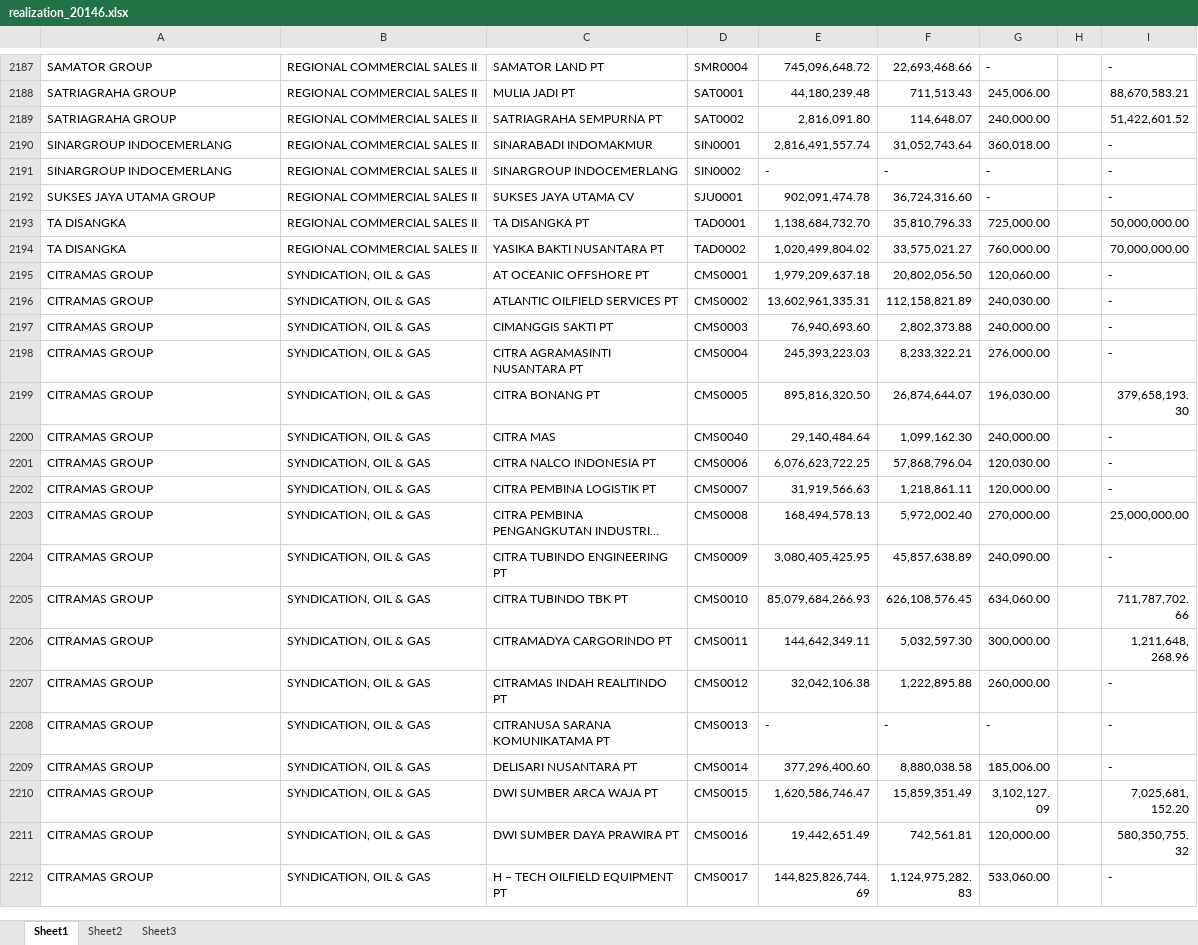
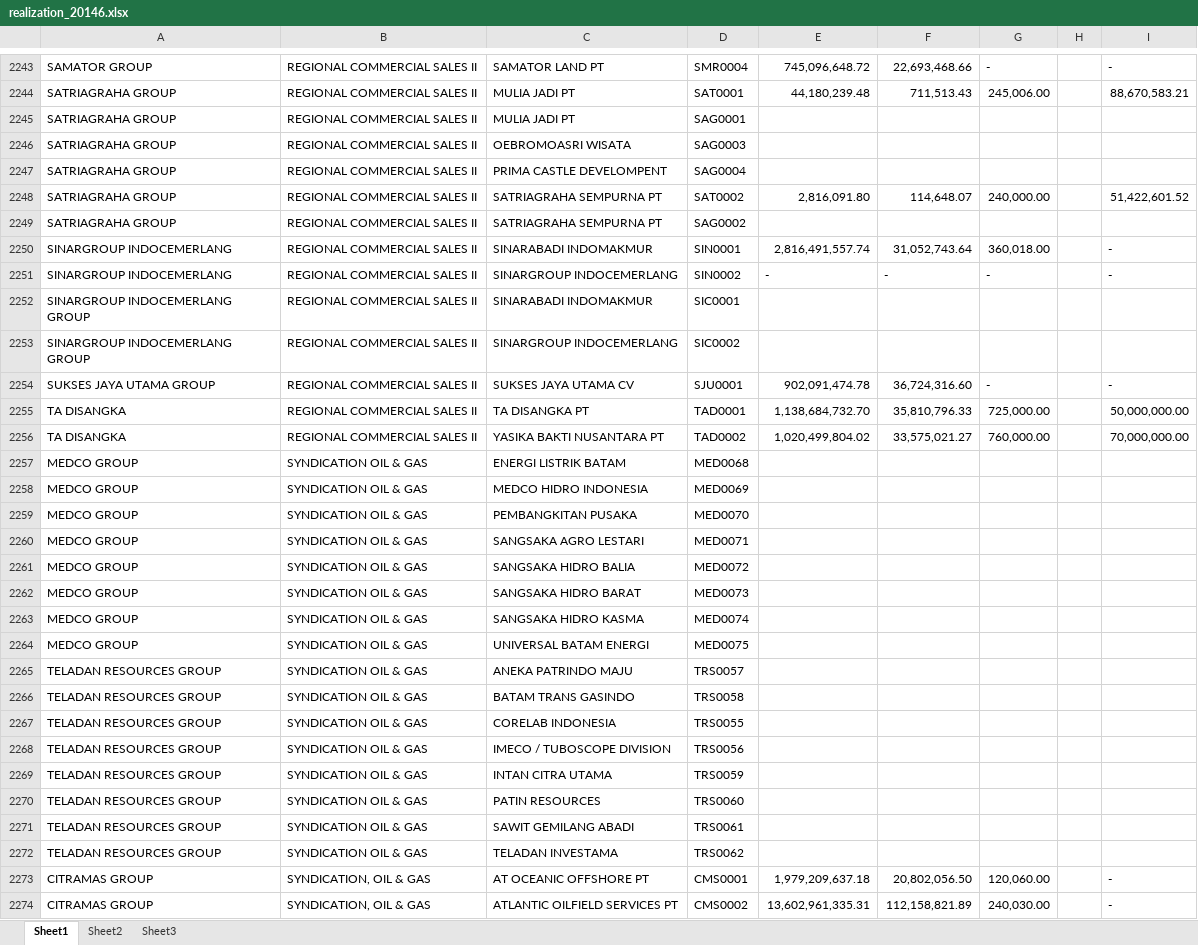
Before and after one commit to tezzalr/dashboard, an Excel workbook: assets/datadashboard/realization/2014/realization_20146.xlsx, sheet Sheet1, drawn as a sheet; only a part is shown, gaps mark what is left out; the shorter side is filled out with more unchanged rows; long unchanged cells end in …; values as stored, in another font and other column widths than the file's, no cell formats; rows hold the shown columns only; the diff covers the shown part only; the diff names each change by its address in the sheet, - before the commit and + after, or states it on an @@ line.

Commit message:
ntaah lah

```diff
--- a/assets/datadashboard/realization/2014/realization_20146.xlsx (sheet Sheet1)
+++ b/assets/datadashboard/realization/2014/realization_20146.xlsx (sheet Sheet1)
+row 2245: SATRIAGRAHA GROUP | REGIONAL COMMERCIAL SALES II | MULIA JADI PT | SAG0001
+row 2246: SATRIAGRAHA GROUP | REGIONAL COMMERCIAL SALES II | OEBROMOASRI WISATA | SAG0003
+row 2247: SATRIAGRAHA GROUP | REGIONAL COMMERCIAL SALES II | PRIMA CASTLE DEVELOMPENT | SAG0004
+row 2249: SATRIAGRAHA GROUP | REGIONAL COMMERCIAL SALES II | SATRIAGRAHA SEMPURNA PT | SAG0002
+row 2252: SINARGROUP INDOCEMERLANG GROUP | REGIONAL COMMERCIAL SALES II | SINARABADI INDOMAKMUR | SIC0001
+row 2253: SINARGROUP INDOCEMERLANG GROUP | REGIONAL COMMERCIAL SALES II | SINARGROUP INDOCEMERLANG | SIC0002
+row 2257: MEDCO GROUP | SYNDICATION OIL & GAS | ENERGI LISTRIK BATAM | MED0068
+row 2258: MEDCO GROUP | SYNDICATION OIL & GAS | MEDCO HIDRO INDONESIA | MED0069
+row 2259: MEDCO GROUP | SYNDICATION OIL & GAS | PEMBANGKITAN PUSAKA | MED0070
+row 2260: MEDCO GROUP | SYNDICATION OIL & GAS | SANGSAKA AGRO LESTARI | MED0071
+row 2261: MEDCO GROUP | SYNDICATION OIL & GAS | SANGSAKA HIDRO BALIA | MED0072
+row 2262: MEDCO GROUP | SYNDICATION OIL & GAS | SANGSAKA HIDRO BARAT | MED0073
+row 2263: MEDCO GROUP | SYNDICATION OIL & GAS | SANGSAKA HIDRO KASMA | MED0074
+row 2264: MEDCO GROUP | SYNDICATION OIL & GAS | UNIVERSAL BATAM ENERGI | MED0075
+row 2265: TELADAN RESOURCES GROUP | SYNDICATION OIL & GAS | ANEKA PATRINDO MAJU | TRS0057
+row 2266: TELADAN RESOURCES GROUP | SYNDICATION OIL & GAS | BATAM TRANS GASINDO | TRS0058
+row 2267: TELADAN RESOURCES GROUP | SYNDICATION OIL & GAS | CORELAB INDONESIA | TRS0055
+row 2268: TELADAN RESOURCES GROUP | SYNDICATION OIL & GAS | IMECO / TUBOSCOPE DIVISION | TRS0056
+row 2269: TELADAN RESOURCES GROUP | SYNDICATION OIL & GAS | INTAN CITRA UTAMA | TRS0059
+row 2270: TELADAN RESOURCES GROUP | SYNDICATION OIL & GAS | PATIN RESOURCES | TRS0060
+row 2271: TELADAN RESOURCES GROUP | SYNDICATION OIL & GAS | SAWIT GEMILANG ABADI | TRS0061
+row 2272: TELADAN RESOURCES GROUP | SYNDICATION OIL & GAS | TELADAN INVESTAMA | TRS0062
```
Also changed, not shown: 56 added rows and 21 edited cells elsewhere in this sheet, cell formats.
